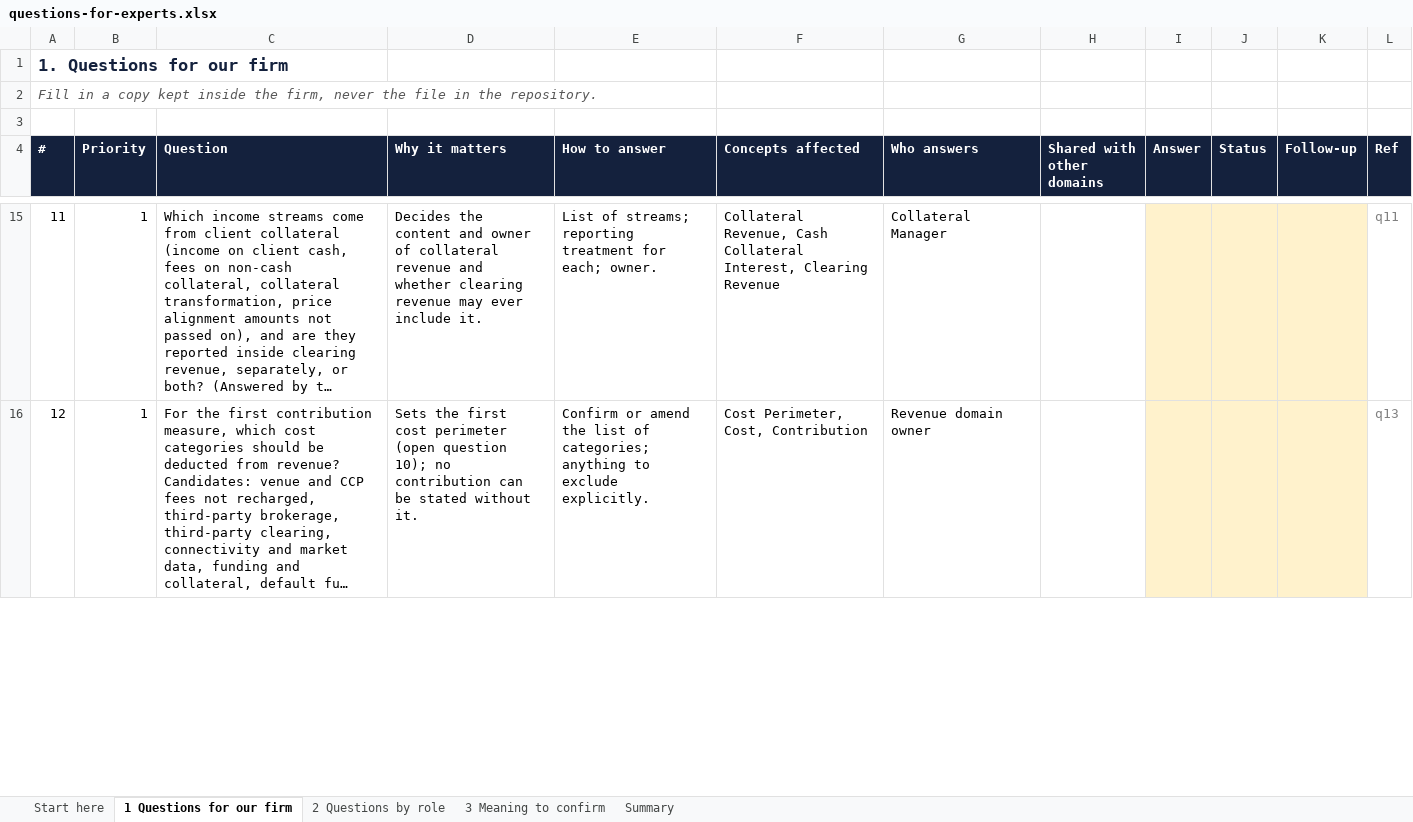
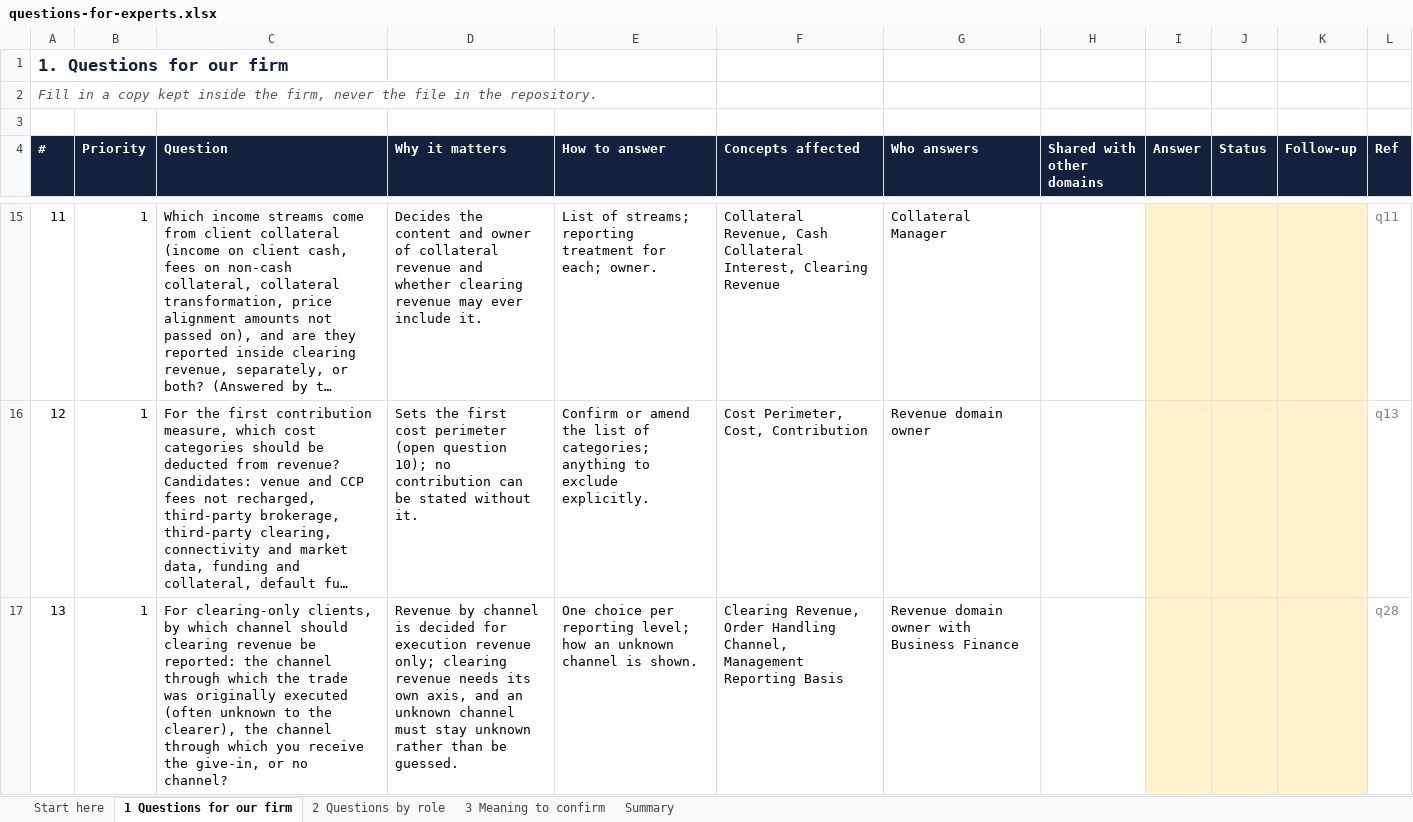
Before and after one commit to GaelFrance/ontologie, an Excel workbook: domains/fees-revenue-and-contribution/questions-for-experts.xlsx, sheet 1 Questions for our firm, drawn as a sheet; only a part is shown, gaps mark what is left out; long unchanged cells end in …; values as stored, in another font and other column widths than the file's, no borders; the diff covers the shown part only; the diff names each change by its address in the sheet, - before the commit and + after, or states it on an @@ line.

```diff
--- a/domains/fees-revenue-and-contribution/questions-for-experts.xlsx (sheet 1 Questions for our firm)
+++ b/domains/fees-revenue-and-contribution/questions-for-experts.xlsx (sheet 1 Questions for our firm)
+row 17: 13 | 1 | For clearing-only clients, by which channel should clearing revenue be reported: the channel through which the trade was originally executed (often unknown to the clearer), the channel through which you receive the give-in, or no channel? | Revenue by channel is decided for execution revenue only; clearing revenue needs its own axis, and an unknown channel must stay unknown rather than be guessed. | One choice per reporting level; how an unknown channel is shown. | Clearing Revenue, Order Handling Channel, Management Reporting Basis | Revenue domain owner with Business Finance |  |  |  |  | q28
```
Also changed, not shown: 1 added row and row numbers in column A elsewhere in this sheet, sheet Summary, domains/clearing-give-up-and-acceptance/questions-for-experts.xlsx, domains/clearing-services-and-accounts/questions-for-experts.xlsx, 26 other files.
